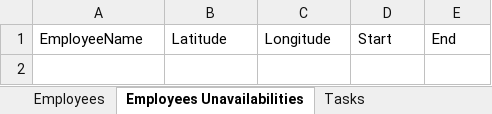
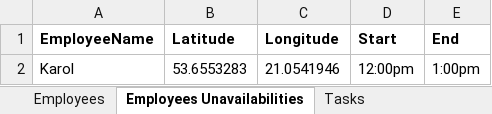
Before and after one commit to acheze/Projet-DecisionBrain-Groupe-6, an Excel workbook: InstancePolandV1.xlsx, sheet Employees Unavailabilities, drawn as a sheet; values as stored, in another font and other column widths than the file's, no borders; the diff names each change by its address in the sheet, - before the commit and + after, or states it on an @@ line.

```diff
--- a/InstancePolandV1.xlsx (sheet Employees Unavailabilities)
+++ b/InstancePolandV1.xlsx (sheet Employees Unavailabilities)
-A1:E1 bold: off
+A1:E1 bold: on
+row 2: Karol | 53.6553283 | 21.0541946 | 12:00pm | 1:00pm
```
Also changed, not shown: sheet Tasks, sheet Employees, sheet Tasks Unavailabilities, InstanceBordeauxV1.xlsx, InstanceFinlandV1.xlsx, 2 other files.
